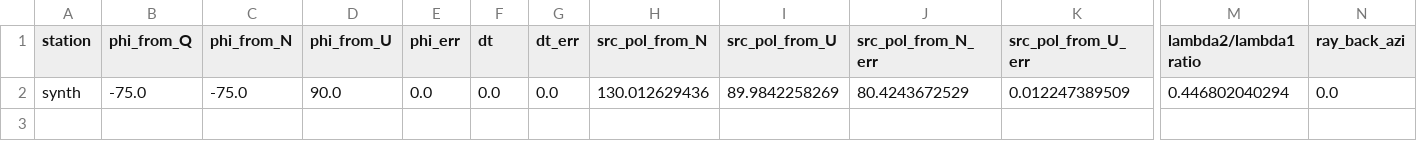
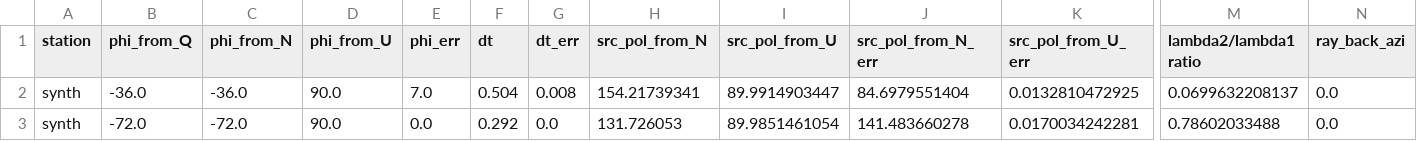
Before and after one commit to TomSHudson/swspy, a CSV file: examples/paper_examples/synth_example_figures/outputs/data/multi-layer_direct_method_sws_result.csv, drawn as a sheet; only a part is shown, gaps mark what is left out; addresses are those after the commit; rows hold the shown columns only; the diff names each change by its address in the sheet, - before the commit and + after, or states it on an @@ line.

Commit message:
Added initial new multi-layer direct method using layer-1 then layer-2 correction.

```diff
--- a/examples/paper_examples/synth_example_figures/outputs/data/multi-layer_direct_method_sws_result.csv
+++ b/examples/paper_examples/synth_example_figures/outputs/data/multi-layer_direct_method_sws_result.csv
+row 2: synth | -36.0 | -36.0 | 90.0 | 7.0 | 0.504 | 0.008 | 154.21739341 | 89.9914903447 | 84.6979551404 | 0.0132810472925 | 0.0699632208137 | 0.0
-B3 (phi_from_Q): -75.0
+B3 (phi_from_Q): -72.0
-C3 (phi_from_N): -75.0
+C3 (phi_from_N): -72.0
-F3 (dt): 0.0
+F3 (dt): 0.292
-H3 (src_pol_from_N): 130.012629436
+H3 (src_pol_from_N): 131.726053
-I3 (src_pol_from_U): 89.9842258269
+I3 (src_pol_from_U): 89.9851461054
-J3 (src_pol_from_N_err): 80.4243672529
+J3 (src_pol_from_N_err): 141.483660278
-K3 (src_pol_from_U_err): 0.012247389509
+K3 (src_pol_from_U_err): 0.0170034242281
-M3 (lambda2/lambda1 ratio): 0.446802040294
+M3 (lambda2/lambda1 ratio): 0.78602033488
```
Also changed, not shown: 4 other files.
